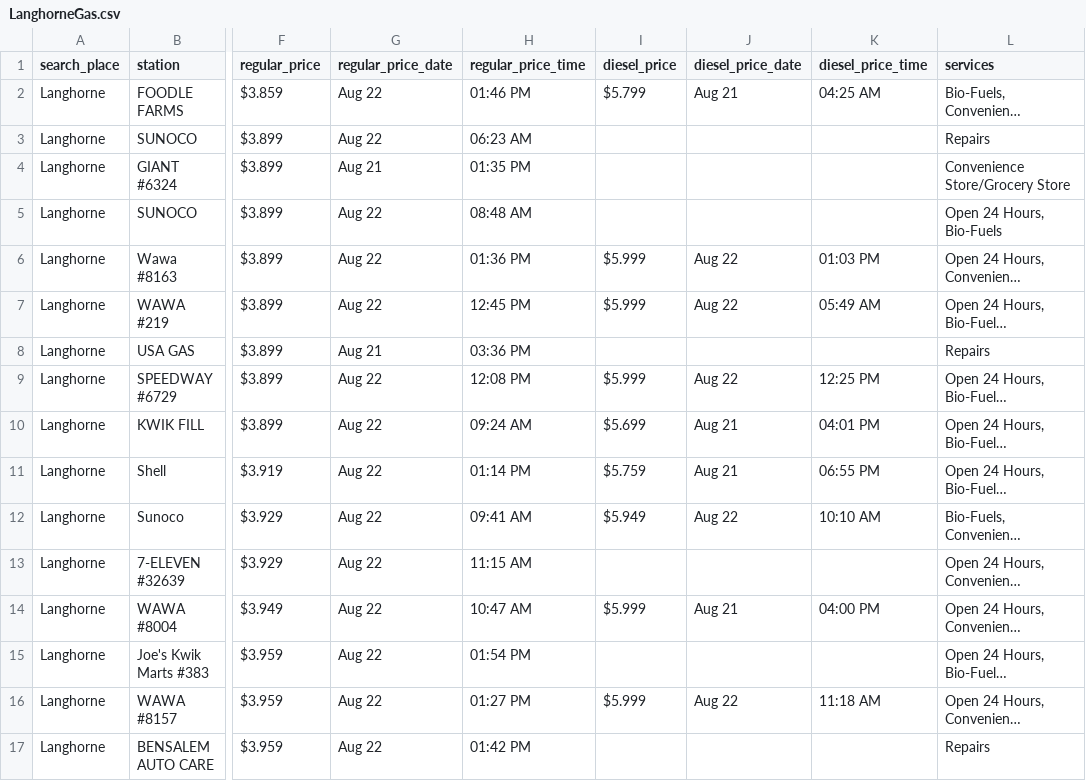
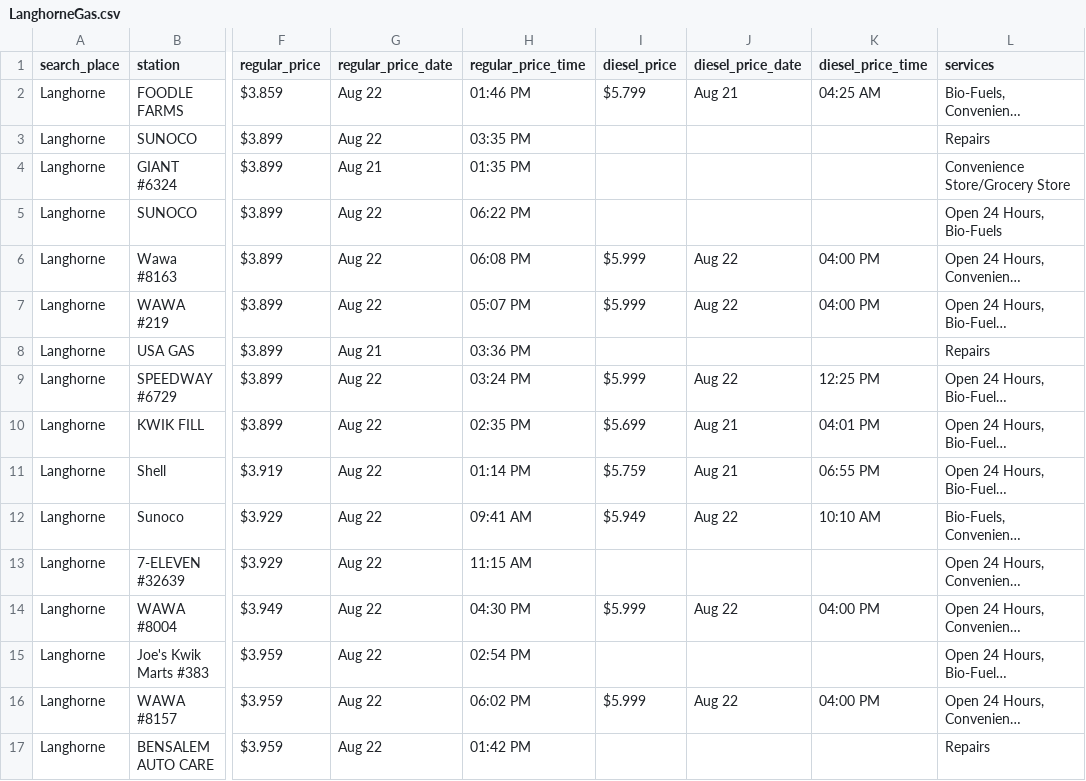
Before and after one commit to CUlleryUSATRepos/BucksGasRepo, a CSV file: BucksGasPrices/LanghorneGas.csv, drawn as a sheet; only a part is shown, gaps mark what is left out; long unchanged cells end in …; the diff covers the shown part only; the diff names each change by its address in the sheet, - before the commit and + after, or states it on an @@ line.

Commit message:
Auto update gas prices 2026-08-22 20:01:05

```diff
--- a/BucksGasPrices/LanghorneGas.csv
+++ b/BucksGasPrices/LanghorneGas.csv
-H3 (regular_price_time): 06:23 AM
+H3 (regular_price_time): 03:35 PM
-H5 (regular_price_time): 08:48 AM
+H5 (regular_price_time): 06:22 PM
-H6 (regular_price_time): 01:36 PM
+H6 (regular_price_time): 06:08 PM
-K6 (diesel_price_time): 01:03 PM
+K6 (diesel_price_time): 04:00 PM
-H7 (regular_price_time): 12:45 PM
+H7 (regular_price_time): 05:07 PM
-K7 (diesel_price_time): 05:49 AM
+K7 (diesel_price_time): 04:00 PM
-H9 (regular_price_time): 12:08 PM
+H9 (regular_price_time): 03:24 PM
-H10 (regular_price_time): 09:24 AM
+H10 (regular_price_time): 02:35 PM
-H14 (regular_price_time): 10:47 AM
+H14 (regular_price_time): 04:30 PM
-J14 (diesel_price_date): Aug 21
+J14 (diesel_price_date): Aug 22
-H15 (regular_price_time): 01:54 PM
+H15 (regular_price_time): 02:54 PM
-H16 (regular_price_time): 01:27 PM
+H16 (regular_price_time): 06:02 PM
-K16 (diesel_price_time): 11:18 AM
+K16 (diesel_price_time): 04:00 PM
```
Also changed, not shown: 1 added row, 1 removed row and 34 edited cells elsewhere in this file, BucksGasPrices/FairlessHillsGas.csv, BucksGasPrices/HulmevilleGas.csv, 39 other files.
